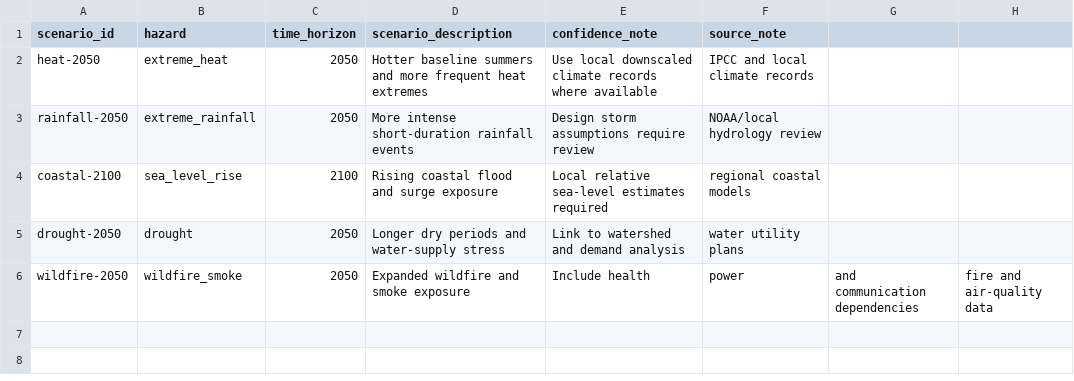
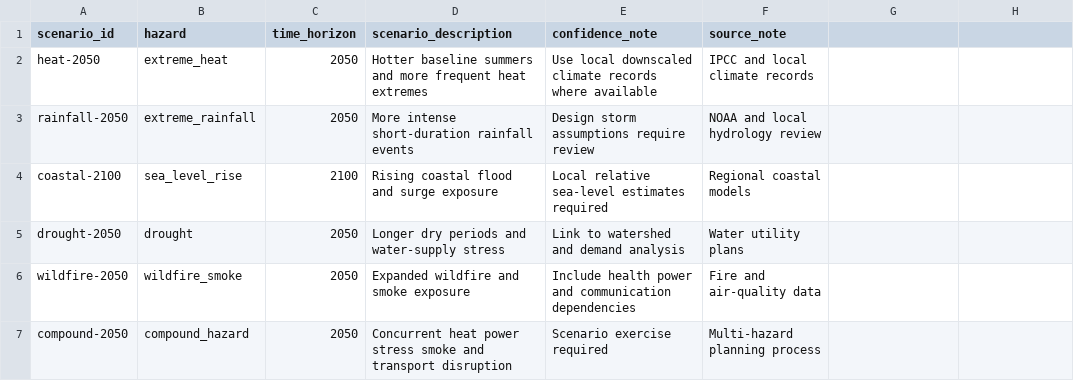
Before and after one commit to Content-Catalyst-LLC/intelligent-infrastructure-systems-code, a CSV file: articles/infrastructure-systems-for-climate-adaptation/data/climate_scenario_registry.csv, drawn as a sheet.

```diff
--- a/articles/infrastructure-systems-for-climate-adaptation/data/climate_scenario_registry.csv
+++ b/articles/infrastructure-systems-for-climate-adaptation/data/climate_scenario_registry.csv
@@ -2,5 +2,6 @@ scenario_id,hazard,time_horizon,scenario_description,confidence_note,source_note
 heat-2050,extreme_heat,2050,Hotter baseline summers and more frequent heat extremes,Use local downscaled climate records where available,IPCC and local climate records
-rainfall-2050,extreme_rainfall,2050,More intense short-duration rainfall events,Design storm assumptions require review,NOAA/local hydrology review
-coastal-2100,sea_level_rise,2100,Rising coastal flood and surge exposure,Local relative sea-level estimates required,regional coastal models
-drought-2050,drought,2050,Longer dry periods and water-supply stress,Link to watershed and demand analysis,water utility plans
-wildfire-2050,wildfire_smoke,2050,Expanded wildfire and smoke exposure,Include health, power, and communication dependencies,fire and air-quality data
+rainfall-2050,extreme_rainfall,2050,More intense short-duration rainfall events,Design storm assumptions require review,NOAA and local hydrology review
+coastal-2100,sea_level_rise,2100,Rising coastal flood and surge exposure,Local relative sea-level estimates required,Regional coastal models
+drought-2050,drought,2050,Longer dry periods and water-supply stress,Link to watershed and demand analysis,Water utility plans
+wildfire-2050,wildfire_smoke,2050,Expanded wildfire and smoke exposure,Include health power and communication dependencies,Fire and air-quality data
+compound-2050,compound_hazard,2050,Concurrent heat power stress smoke and transport disruption,Scenario exercise required,Multi-hazard planning process
```
Also changed, not shown: articles/infrastructure-systems-for-climate-adaptation/data/adaptation_governance_log.csv, articles/infrastructure-systems-for-climate-adaptation/data/adaptation_option_register.csv, 49 other files.
